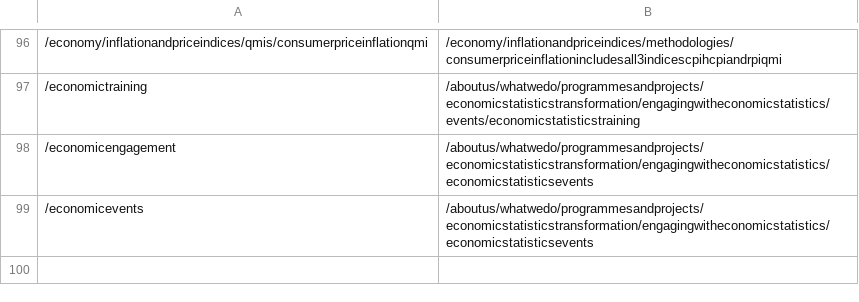
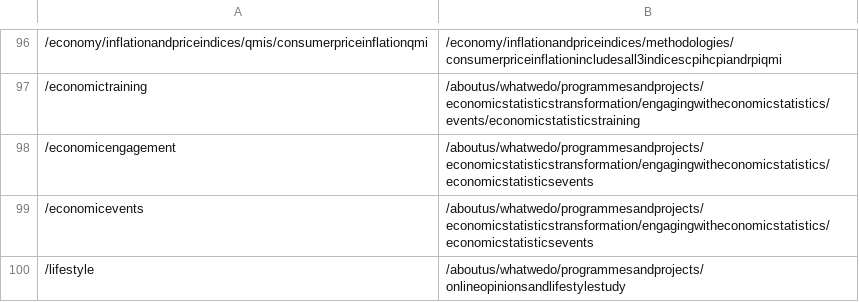
Before and after one commit to ONSdigital/dp-frontend-router, a CSV file: assets/redirects/redirects.csv, drawn as a sheet; only a part is shown, gaps mark what is left out; the diff names each change by its address in the sheet, - before the commit and + after, or states it on an @@ line.

Commit message:
add lifestyle redirect

```diff
--- a/assets/redirects/redirects.csv
+++ b/assets/redirects/redirects.csv
+row 100: /lifestyle | /aboutus/whatwedo/programmesandprojects/onlineopinionsandlifestylestudy
```
